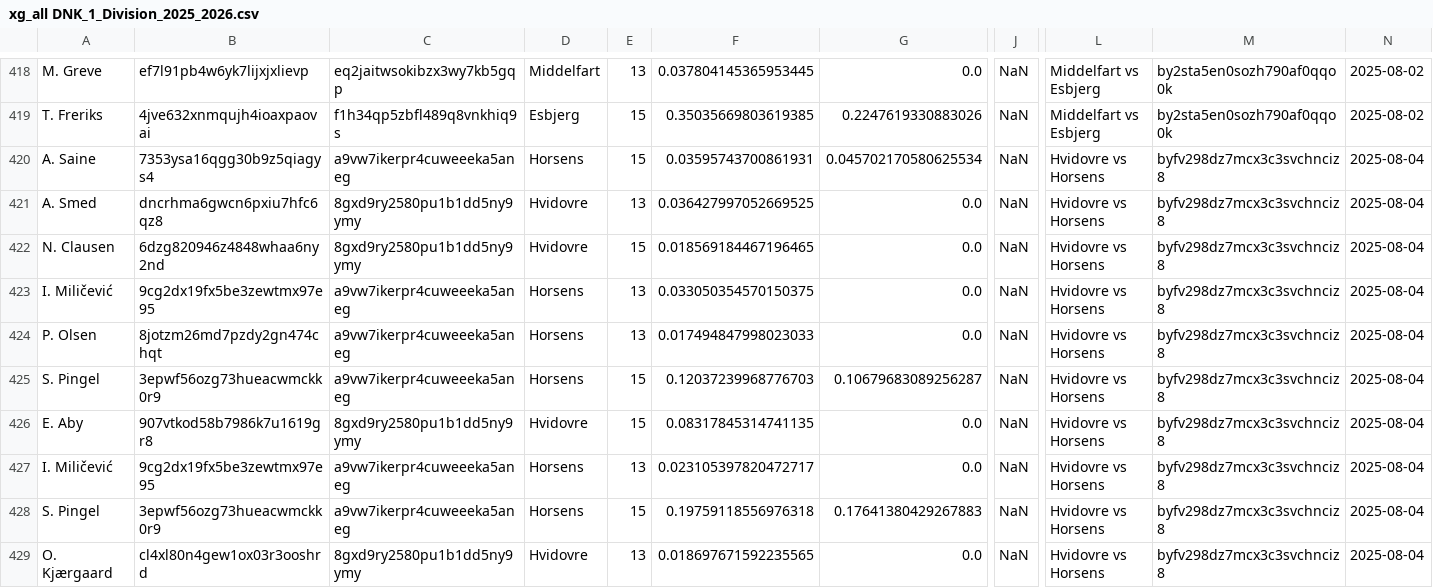
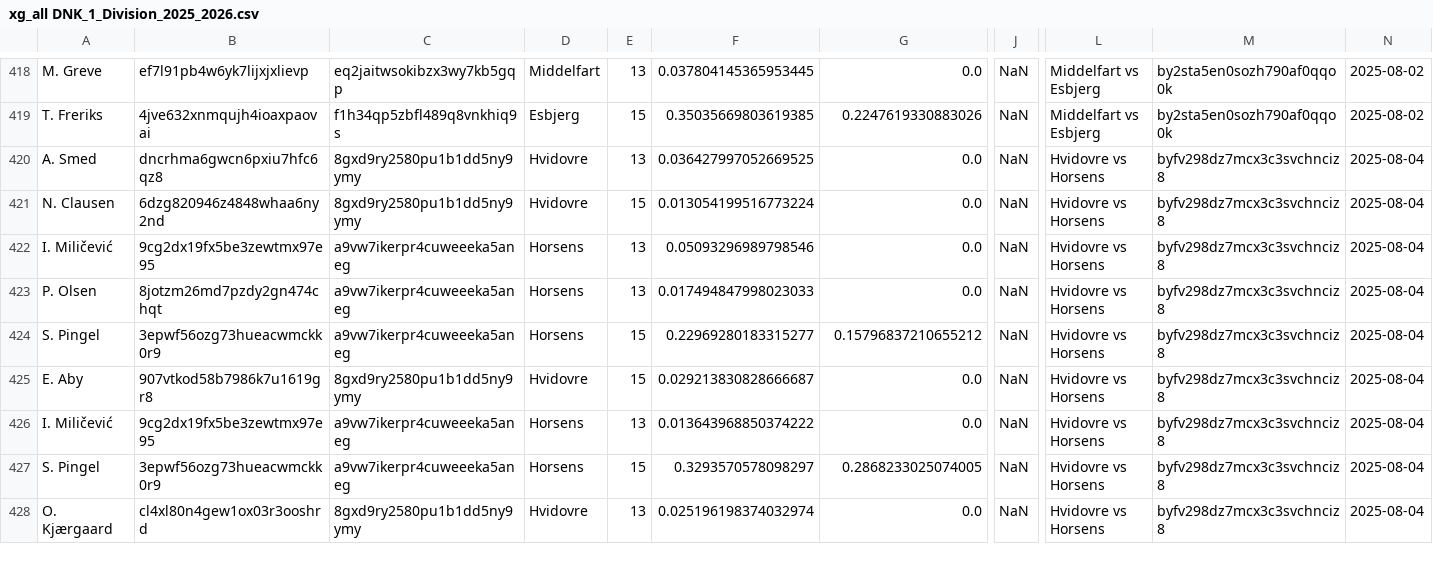
Before and after one commit to AC-Horsens/AC-Horsens-First-Team, a CSV file: DNK_1_Division_2025_2026/xg_all DNK_1_Division_2025_2026.csv, drawn as a sheet; only a part is shown, gaps mark what is left out; removed rows and columns are numbered as before the commit, all else as after; rows hold the shown columns only; the diff covers the shown part only; the diff names each change by its address in the sheet, - before the commit and + after, or states it on an @@ line.

```diff
--- a/DNK_1_Division_2025_2026/xg_all DNK_1_Division_2025_2026.csv
+++ b/DNK_1_Division_2025_2026/xg_all DNK_1_Division_2025_2026.csv
-row 420: A. Saine | 7353ysa16qgg30b9z5qiagys4 | a9vw7ikerpr4cuweeeka5aneg | Horsens | 15 | 0.03595743700861931 | 0.045702170580625534 | NaN | Hvidovre vs Horsens | byfv298dz7mcx3c3svchnciz8 | 2025-08-04
-F421: 0.018569184467196465
+F421: 0.013054199516773224
-F422: 0.033050354570150375
+F422: 0.05093296989798546
-F424: 0.12037239968776703
+F424: 0.22969280183315277
-G424: 0.10679683089256287
+G424: 0.15796837210655212
-F425: 0.08317845314741135
+F425: 0.029213830828666687
-F426: 0.023105397820472717
+F426: 0.013643968850374222
-F427: 0.19759118556976318
+F427: 0.3293570578098297
-G427: 0.17641380429267883
+G427: 0.2868233025074005
-F428: 0.018697671592235565
+F428: 0.025196198374032974
```
Also changed, not shown: 8 edited cells elsewhere in this file, DNK_1_Division_2025_2026/Horsens/Horsens_xg_data.csv, DNK_1_Division_2025_2026/Hvidovre/Hvidovre_xg_data.csv, 15 other files.
